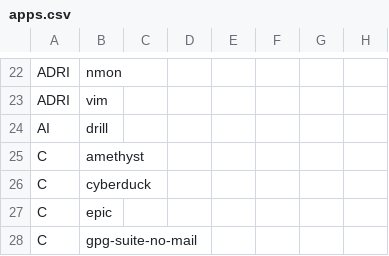
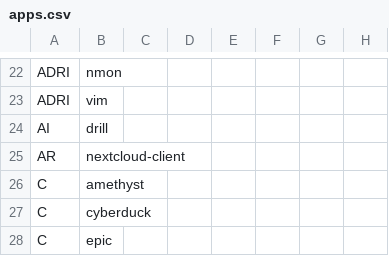
Before and after one commit to astsu777/bootstrap, a CSV file: apps.csv, drawn as a sheet; only a part is shown, gaps mark what is left out; the shorter side is filled out with more unchanged rows.

Commit message:
Add 'nextcloud-client' to apps list

```diff
--- a/apps.csv
+++ b/apps.csv
@@ -24,2 +24,3 @@ ADRI,vim
 AI,drill
+AR,nextcloud-client
 C,amethyst
```
